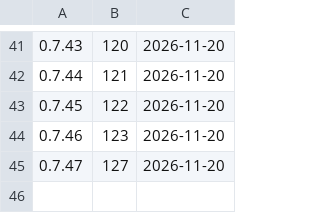
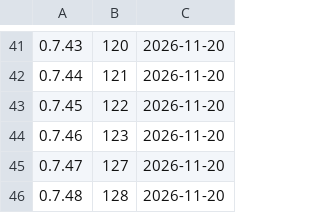
Before and after one commit to d2ntr5/pata-releases, a TSV file: builds.tsv, drawn as a sheet; only a part is shown, gaps mark what is left out.

```diff
--- a/builds.tsv
+++ b/builds.tsv
@@ -45 +45,2 @@
 0.7.47	127	2026-11-20
+0.7.48	128	2026-11-20
```
Also changed, not shown: 2 other files.
